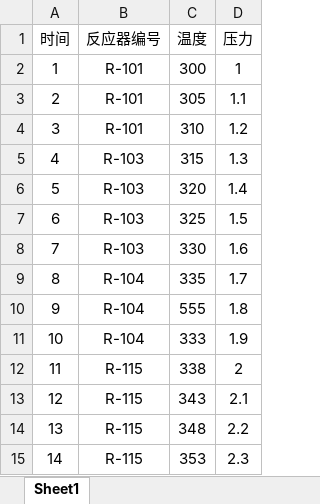
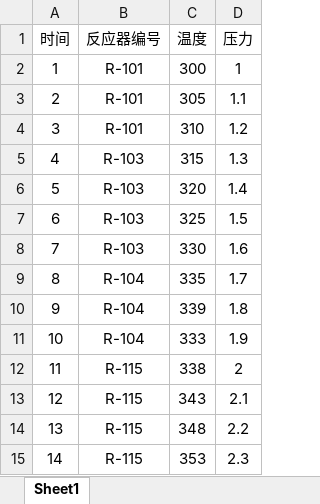
Before and after one commit to 2113325803-glitch/learning-git, an Excel workbook: chemical_code/化工测试数据.xlsx, sheet Sheet1, drawn as a sheet; values as stored, in another font and other column widths than the file's, no borders; the diff names each change by its address in the sheet, - before the commit and + after, or states it on an @@ line.

Commit message:
feat: 更新化工测试数据文件，包含最新的反应器温度和压力信息

```diff
--- a/chemical_code/化工测试数据.xlsx (sheet Sheet1)
+++ b/chemical_code/化工测试数据.xlsx (sheet Sheet1)
-C10 (温度): 555
+C10 (温度): 339
```
